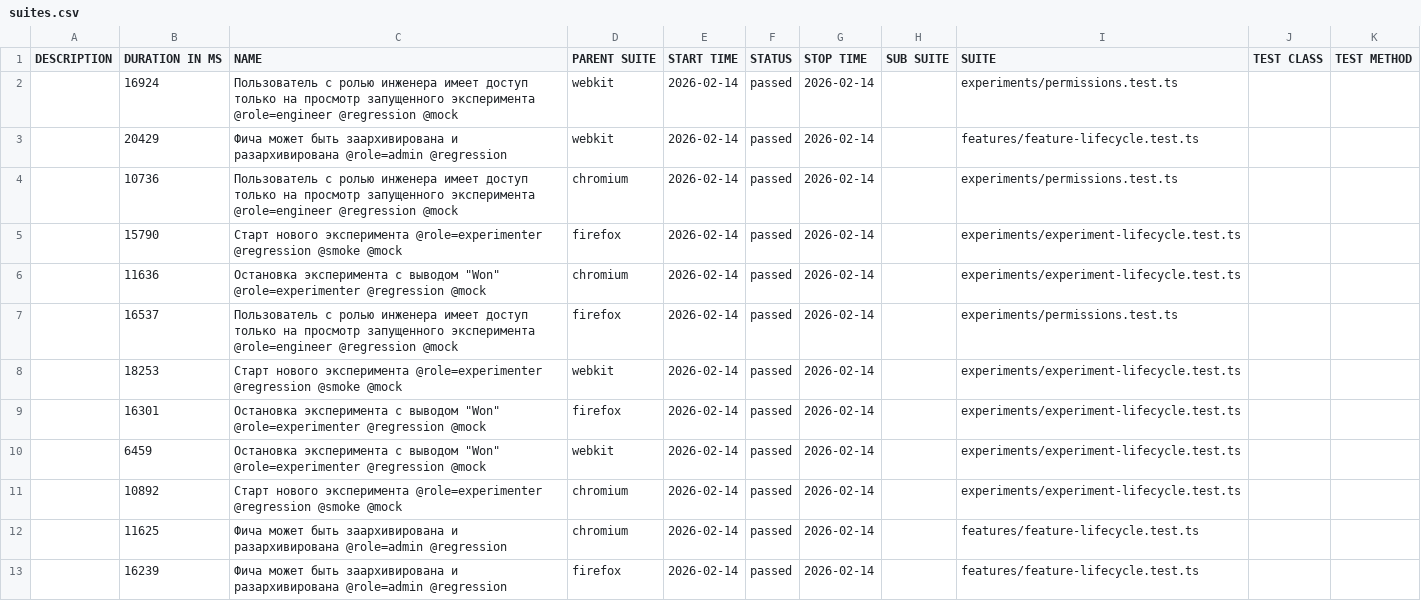
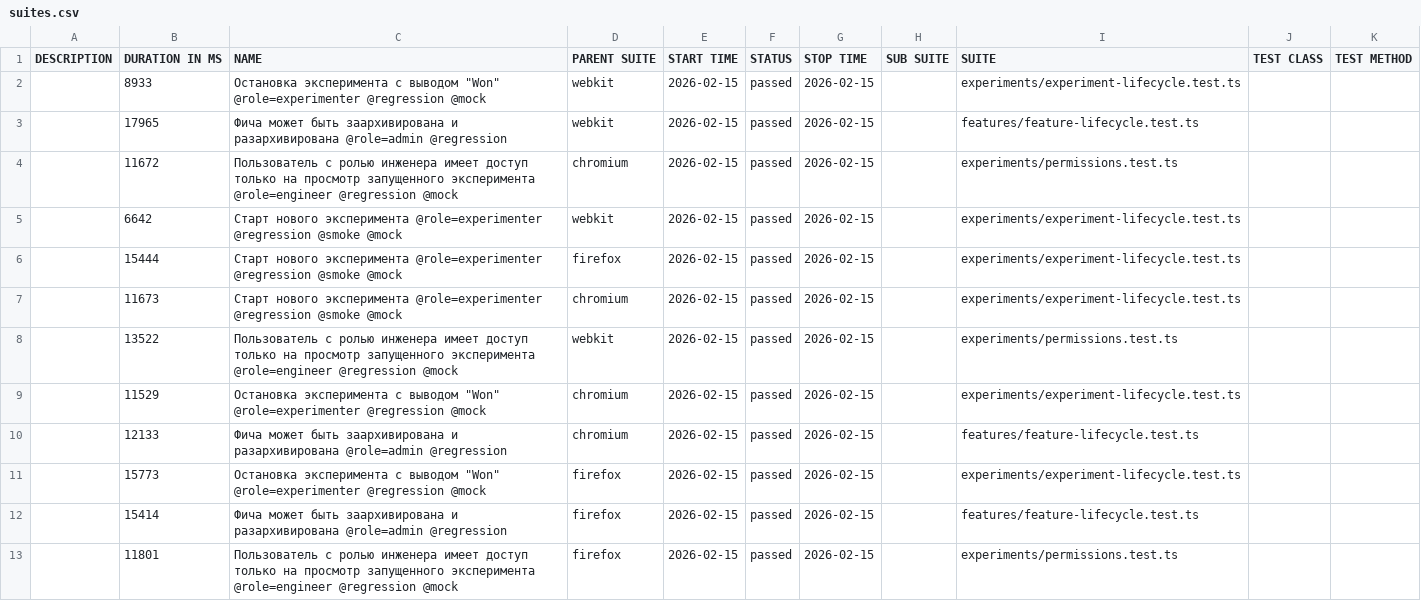
Before and after one commit to ozhegov/growthbook-e2e-tests, a CSV file: data/suites.csv, drawn as a sheet.

```diff
--- a/data/suites.csv
+++ b/data/suites.csv
@@ -1,13 +1,13 @@
 "DESCRIPTION","DURATION IN MS","NAME","PARENT SUITE","START TIME","STATUS","STOP TIME","SUB SUITE","SUITE","TEST CLASS","TEST METHOD"
-"","16924","Пользователь с ролью инженера имеет доступ только на просмотр запущенного эксперимента @role=engineer @regression @mock","webkit","2026-02-14","passed","2026-02-14","","experiments/permissions.test.ts","",""
-"","20429","Фича может быть заархивирована и разархивирована @role=admin @regression","webkit","2026-02-14","passed","2026-02-14","","features/feature-lifecycle.test.ts","",""
-"","10736","Пользователь с ролью инженера имеет доступ только на просмотр запущенного эксперимента @role=engineer @regression @mock","chromium","2026-02-14","passed","2026-02-14","","experiments/permissions.test.ts","",""
-"","15790","Старт нового эксперимента @role=experimenter @regression @smoke @mock","firefox","2026-02-14","passed","2026-02-14","","experiments/experiment-lifecycle.test.ts","",""
-"","11636","Остановка эксперимента с выводом ""Won"" @role=experimenter @regression @mock","chromium","2026-02-14","passed","2026-02-14","","experiments/experiment-lifecycle.test.ts","",""
-"","16537","Пользователь с ролью инженера имеет доступ только на просмотр запущенного эксперимента @role=engineer @regression @mock","firefox","2026-02-14","passed","2026-02-14","","experiments/permissions.test.ts","",""
-"","18253","Старт нового эксперимента @role=experimenter @regression @smoke @mock","webkit","2026-02-14","passed","2026-02-14","","experiments/experiment-lifecycle.test.ts","",""
-"","16301","Остановка эксперимента с выводом ""Won"" @role=experimenter @regression @mock","firefox","2026-02-14","passed","2026-02-14","","experiments/experiment-lifecycle.test.ts","",""
-"","6459","Остановка эксперимента с выводом ""Won"" @role=experimenter @regression @mock","webkit","2026-02-14","passed","2026-02-14","","experiments/experiment-lifecycle.test.ts","",""
-"","10892","Старт нового эксперимента @role=experimenter @regression @smoke @mock","chromium","2026-02-14","passed","2026-02-14","","experiments/experiment-lifecycle.test.ts","",""
-"","11625","Фича может быть заархивирована и разархивирована @role=admin @regression","chromium","2026-02-14","passed","2026-02-14","","features/feature-lifecycle.test.ts","",""
-"","16239","Фича может быть заархивирована и разархивирована @role=admin @regression","firefox","2026-02-14","passed","2026-02-14","","features/feature-lifecycle.test.ts","",""
+"","8933","Остановка эксперимента с выводом ""Won"" @role=experimenter @regression @mock","webkit","2026-02-15","passed","2026-02-15","","experiments/experiment-lifecycle.test.ts","",""
+"","17965","Фича может быть заархивирована и разархивирована @role=admin @regression","webkit","2026-02-15","passed","2026-02-15","","features/feature-lifecycle.test.ts","",""
+"","11672","Пользователь с ролью инженера имеет доступ только на просмотр запущенного эксперимента @role=engineer @regression @mock","chromium","2026-02-15","passed","2026-02-15","","experiments/permissions.test.ts","",""
+"","6642","Старт нового эксперимента @role=experimenter @regression @smoke @mock","webkit","2026-02-15","passed","2026-02-15","","experiments/experiment-lifecycle.test.ts","",""
+"","15444","Старт нового эксперимента @role=experimenter @regression @smoke @mock","firefox","2026-02-15","passed","2026-02-15","","experiments/experiment-lifecycle.test.ts","",""
+"","11673","Старт нового эксперимента @role=experimenter @regression @smoke @mock","chromium","2026-02-15","passed","2026-02-15","","experiments/experiment-lifecycle.test.ts","",""
+"","13522","Пользователь с ролью инженера имеет доступ только на просмотр запущенного эксперимента @role=engineer @regression @mock","webkit","2026-02-15","passed","2026-02-15","","experiments/permissions.test.ts","",""
+"","11529","Остановка эксперимента с выводом ""Won"" @role=experimenter @regression @mock","chromium","2026-02-15","passed","2026-02-15","","experiments/experiment-lifecycle.test.ts","",""
+"","12133","Фича может быть заархивирована и разархивирована @role=admin @regression","chromium","2026-02-15","passed","2026-02-15","","features/feature-lifecycle.test.ts","",""
+"","15773","Остановка эксперимента с выводом ""Won"" @role=experimenter @regression @mock","firefox","2026-02-15","passed","2026-02-15","","experiments/experiment-lifecycle.test.ts","",""
+"","15414","Фича может быть заархивирована и разархивирована @role=admin @regression","firefox","2026-02-15","passed","2026-02-15","","features/feature-lifecycle.test.ts","",""
+"","11801","Пользователь с ролью инженера имеет доступ только на просмотр запущенного эксперимента @role=engineer @regression @mock","firefox","2026-02-15","passed","2026-02-15","","experiments/permissions.test.ts","",""
```
Also changed, not shown: 51 other files.
